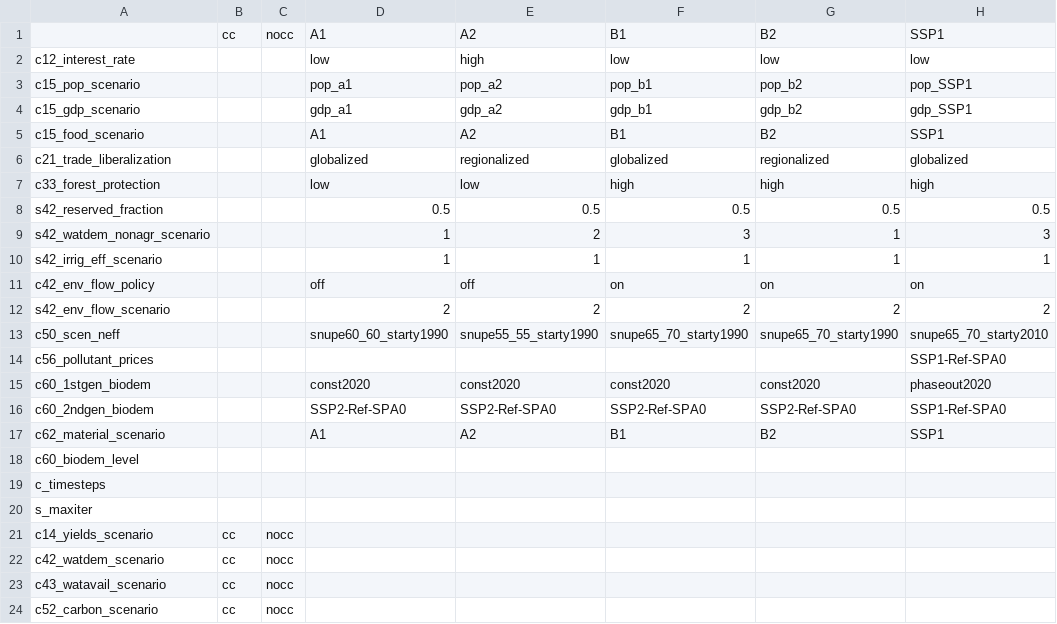
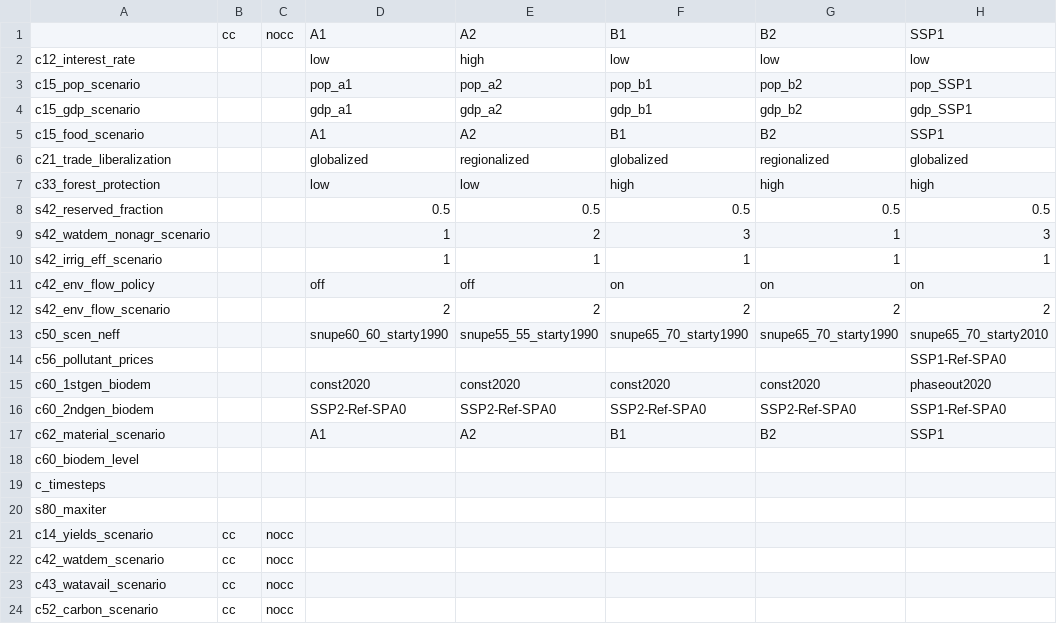
Before and after one commit to magpiemodel/magpie, a CSV file: config/scenario_config.csv, drawn as a sheet; only a part is shown; the diff names each change by its address in the sheet, - before the commit and + after, or states it on an @@ line.

```diff
--- a/config/scenario_config.csv
+++ b/config/scenario_config.csv
-A20: s_maxiter
+A20: s80_maxiter
```
Also changed, not shown: 54 other files.
